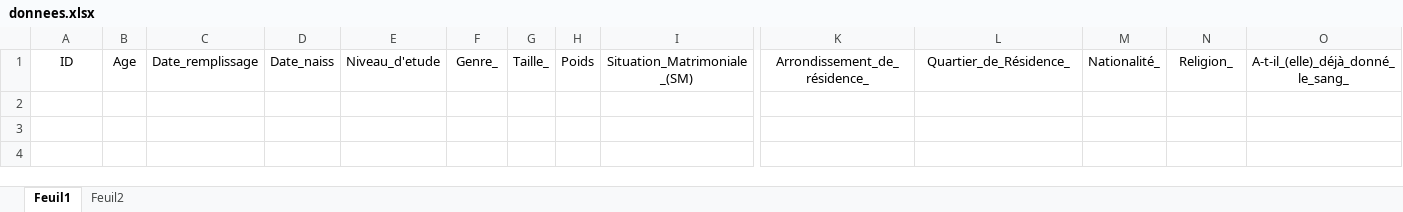
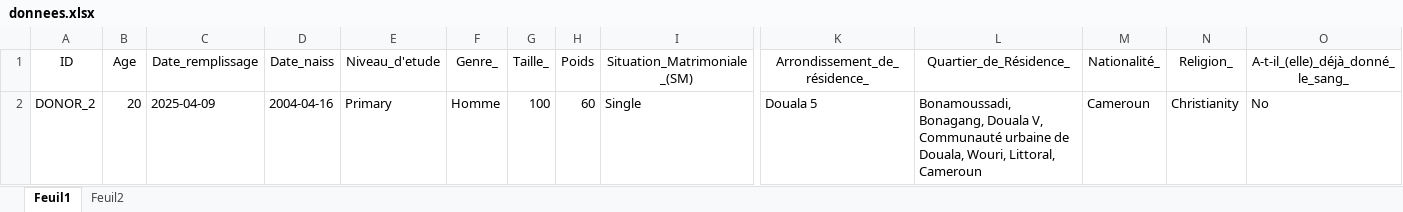
Before and after one commit to Githubsssssssssssssssssssssss/Indabax, an Excel workbook: donnees.xlsx, sheet Feuil1, drawn as a sheet; only a part is shown, gaps mark what is left out; values as stored, in another font and other column widths than the file's, no borders; rows hold the shown columns only; the diff names each change by its address in the sheet, - before the commit and + after, or states it on an @@ line.

```diff
--- a/donnees.xlsx (sheet Feuil1)
+++ b/donnees.xlsx (sheet Feuil1)
+row 2: DONOR_2 | 20 | 2025-04-09 | 2004-04-16 | Primary | Homme | 100 | 60 | Single | Douala 5 | Bonamoussadi, Bonagang, Douala V, Communauté urbaine de Douala, Wouri, Littoral, Cameroun | Cameroun | Christianity | No
```
Also changed, not shown: 3 other files.
